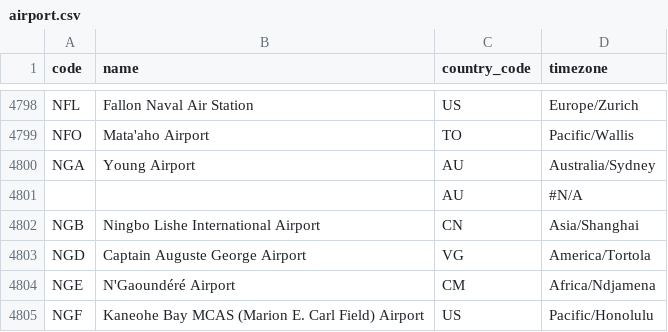
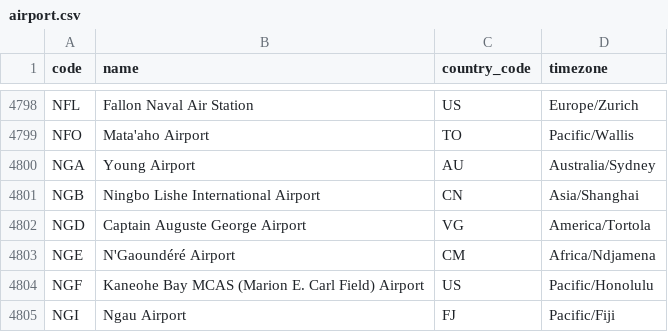
Before and after one commit to phurinutwara/airport-seed-generator, a CSV file: airport.csv, drawn as a sheet; only a part is shown, gaps mark what is left out; the shorter side is filled out with more unchanged rows; the diff names each change by its address in the sheet, - before the commit and + after, or states it on an @@ line.

Commit message:
Fix missing data row line #4801

```diff
--- a/airport.csv
+++ b/airport.csv
-row 4801:  |  | AU | #N/A
```
Also changed, not shown: 1 other file.
